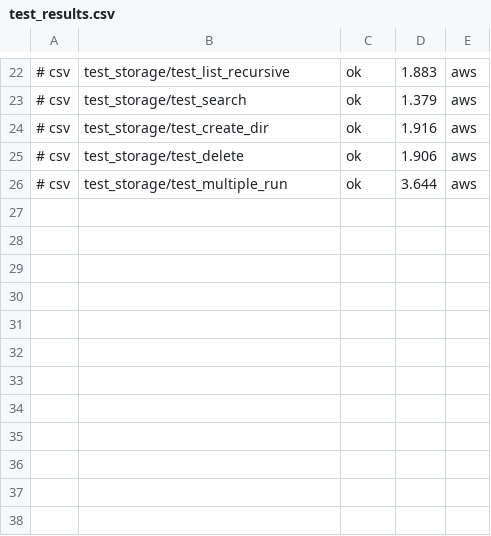
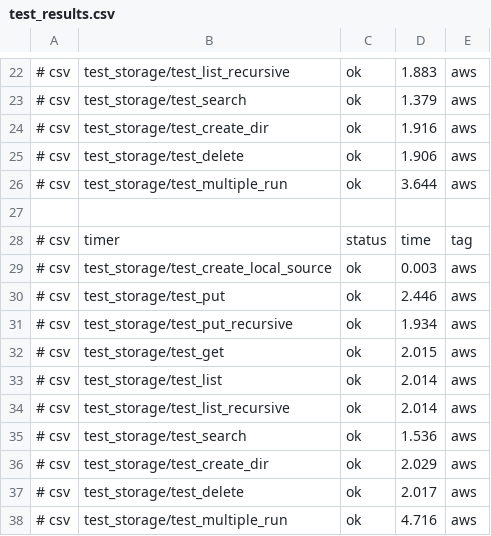
Before and after one commit to cloudmesh/cloudmesh-storage, a CSV file: benchmark/test_results.csv, drawn as a sheet; only a part is shown, gaps mark what is left out.

Commit message:
Add more test results.

```diff
--- a/benchmark/test_results.csv
+++ b/benchmark/test_results.csv
@@ -26 +26,13 @@
 # csv,test_storage/test_multiple_run,ok,3.644,aws
+,,,,
+# csv,timer,status,time,tag
+# csv,test_storage/test_create_local_source,ok,0.003,aws
+# csv,test_storage/test_put,ok,2.446,aws
+# csv,test_storage/test_put_recursive,ok,1.934,aws
+# csv,test_storage/test_get,ok,2.015,aws
+# csv,test_storage/test_list,ok,2.014,aws
+# csv,test_storage/test_list_recursive,ok,2.014,aws
+# csv,test_storage/test_search,ok,1.536,aws
+# csv,test_storage/test_create_dir,ok,2.029,aws
+# csv,test_storage/test_delete,ok,2.017,aws
+# csv,test_storage/test_multiple_run,ok,4.716,aws
```
Also changed, not shown: 3 other files.
